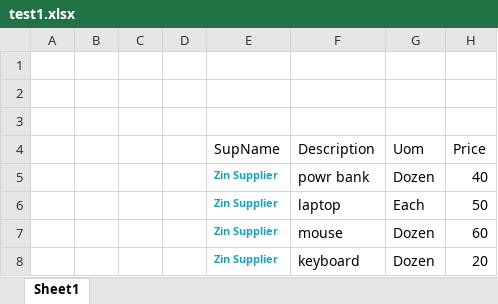
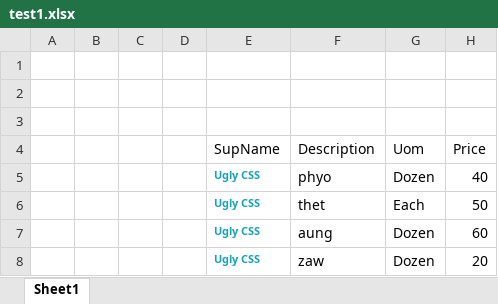
Before and after one commit to zinminht3t/InventoryManagementSystem-Sa46ADTeam10, an Excel workbook: LUSSISADTeam10Web/Content/test1.xlsx, sheet Sheet1, drawn as a sheet; values as stored, in another font and other column widths than the file's, no borders; the diff names each change by its address in the sheet, - before the commit and + after, or states it on an @@ line.

```diff
--- a/LUSSISADTeam10Web/Content/test1.xlsx (sheet Sheet1)
+++ b/LUSSISADTeam10Web/Content/test1.xlsx (sheet Sheet1)
-E5:E8 (SupName): Zin Supplier
+E5:E8 (SupName): Ugly CSS
-F5 (Description): powr bank
+F5 (Description): phyo
-F6 (Description): laptop
+F6 (Description): thet
-F7 (Description): mouse
+F7 (Description): aung
-F8 (Description): keyboard
+F8 (Description): zaw
```
Also changed, not shown: LUSSISADTeam10Web/Content/supplier.xlsx, 6 other files.
